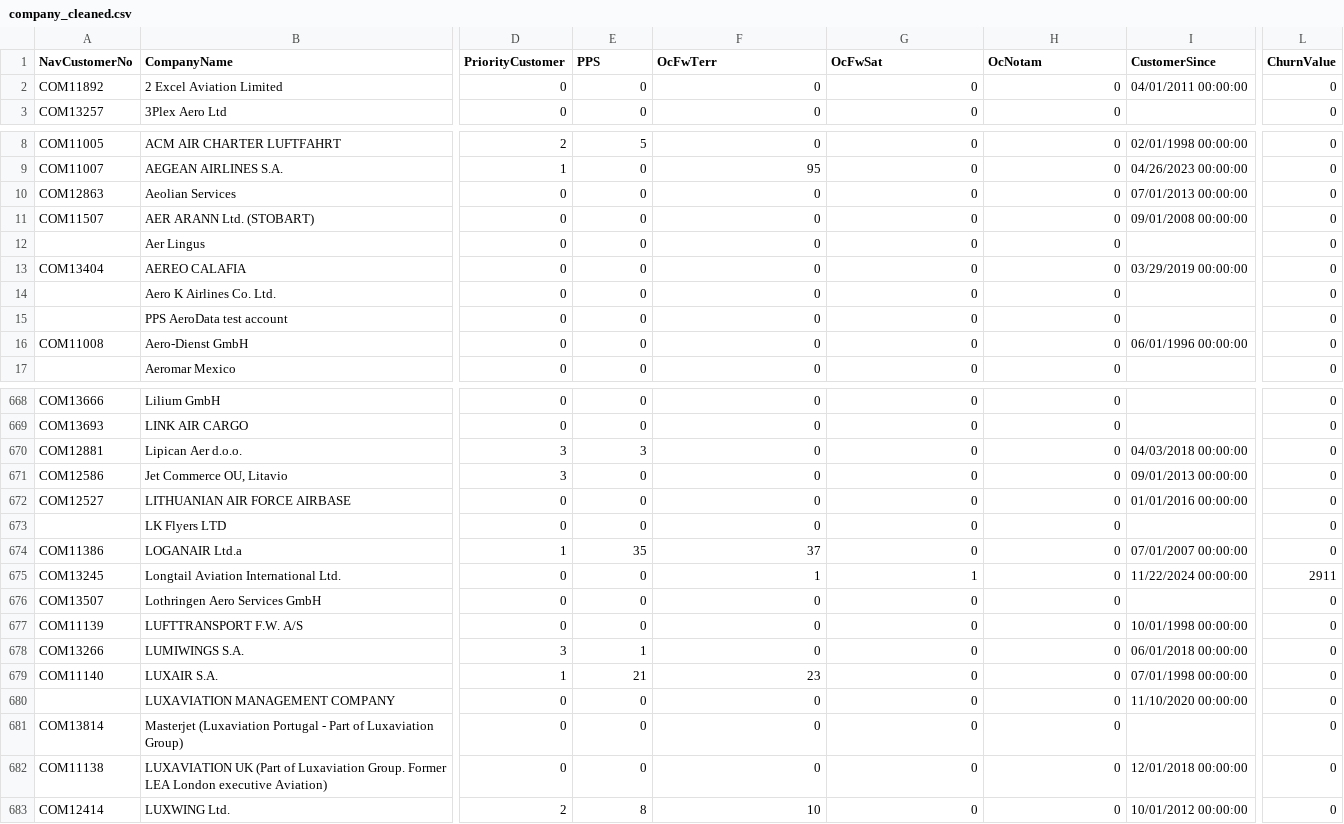
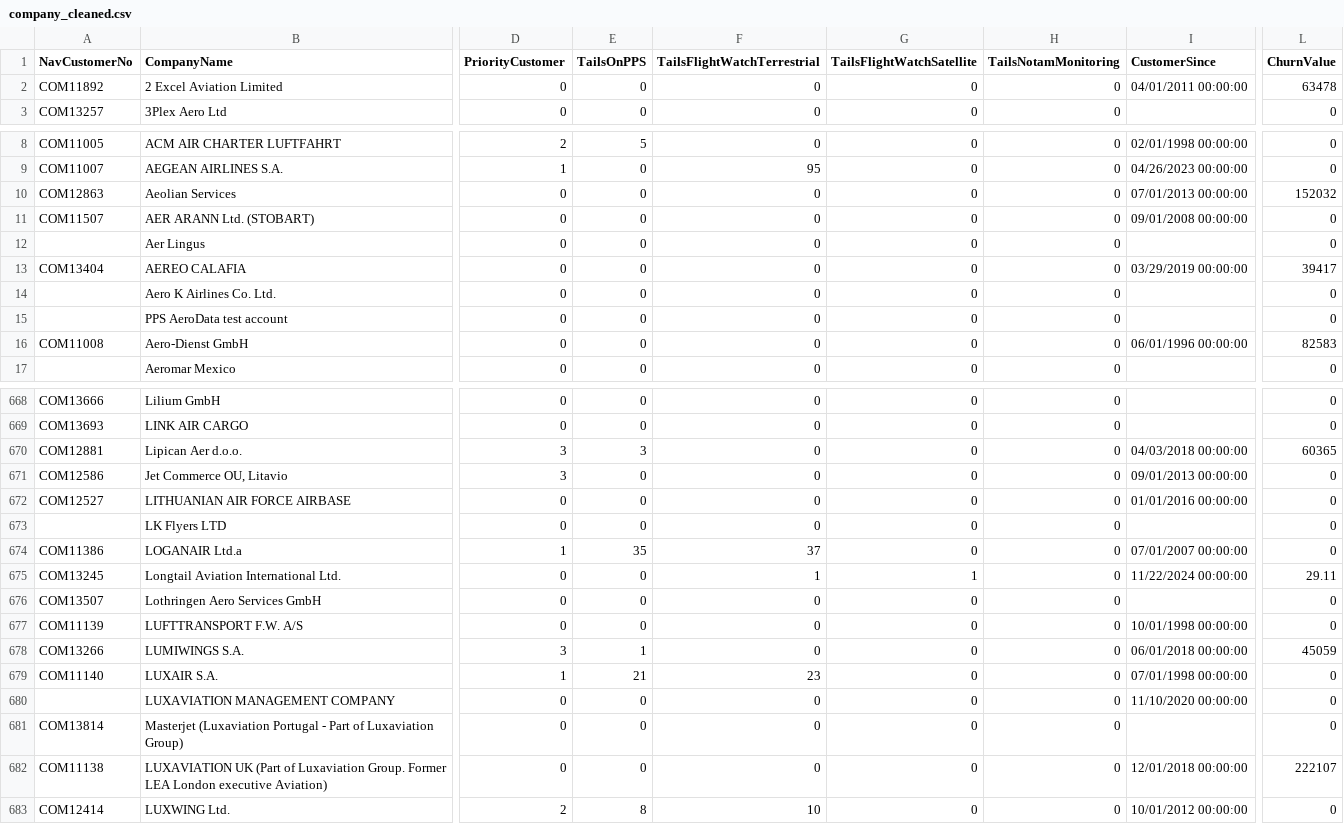
Before and after one commit to mariasejteneriksen-hub/AIRSUPPORT, a CSV file: AIRSUPPORT/wwwroot/Data/company_cleaned.csv, drawn as a sheet; only a part is shown, gaps mark what is left out; the diff covers the shown part only; the diff names each change by its address in the sheet, - before the commit and + after, or states it on an @@ line.

Commit message:
Tilføjet ParserService kaldes ParseDoubleDanish, som bruges til at hente ChrunValue

```diff
--- a/AIRSUPPORT/wwwroot/Data/company_cleaned.csv
+++ b/AIRSUPPORT/wwwroot/Data/company_cleaned.csv
-E1: PPS
+E1: TailsOnPPS
-F1: OcFwTerr
+F1: TailsFlightWatchTerrestrial
-G1: OcFwSat
+G1: TailsFlightWatchSatellite
-H1: OcNotam
+H1: TailsNotamMonitoring
-L2 (ChurnValue): 0
+L2 (ChurnValue): 63478
-L10 (ChurnValue): 0
+L10 (ChurnValue): 152032
-L13 (ChurnValue): 0
+L13 (ChurnValue): 39417
-L16 (ChurnValue): 0
+L16 (ChurnValue): 82583
-L670 (ChurnValue): 0
+L670 (ChurnValue): 60365
-L675 (ChurnValue): 2911
+L675 (ChurnValue): 29.11
-L678 (ChurnValue): 0
+L678 (ChurnValue): 45059
-L682 (ChurnValue): 0
+L682 (ChurnValue): 222107
```
Also changed, not shown: 146 edited cells elsewhere in this file, 3 other files.
